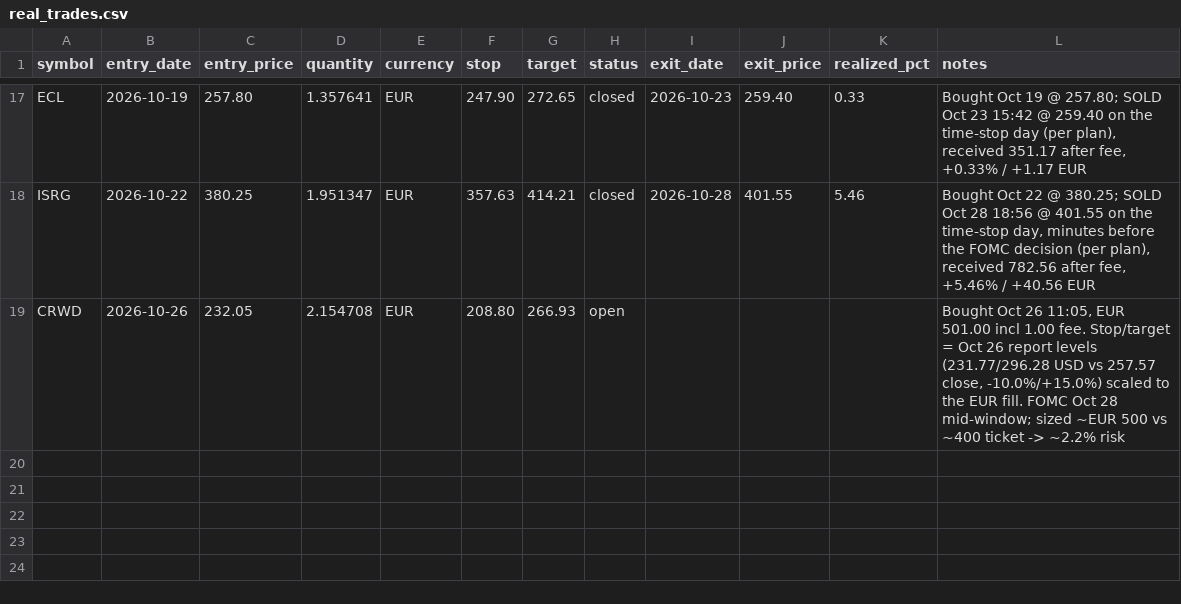
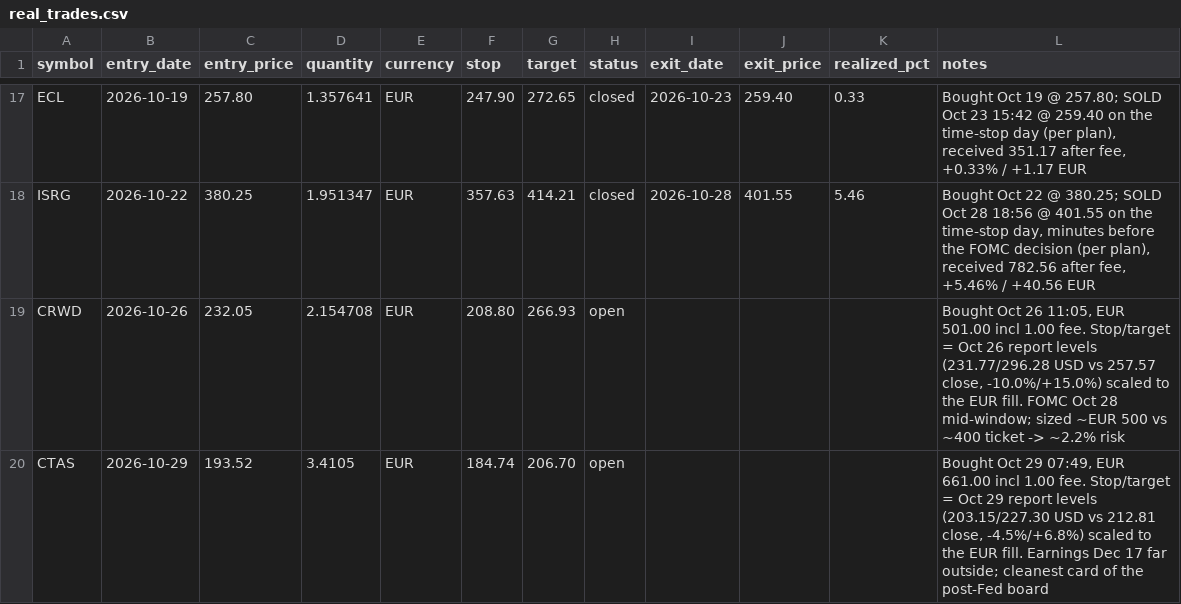
Before and after one commit to kadrisaf/kadrisaf, a CSV file: track_record/real_trades.csv, drawn as a sheet; only a part is shown, gaps mark what is left out.

```diff
--- a/track_record/real_trades.csv
+++ b/track_record/real_trades.csv
@@ -19 +19,2 @@ ISRG,2026-10-22,380.25,1.951347,EUR,357.63,414.21,closed,2026-10-28,401.55,5.46,
 CRWD,2026-10-26,232.05,2.154708,EUR,208.80,266.93,open,,,,"Bought Oct 26 11:05, EUR 501.00 incl 1.00 fee. Stop/target = Oct 26 report levels (231.77/296.28 USD vs 257.57 close, -10.0%/+15.0%) scaled to the EUR fill. FOMC Oct 28 mid-window; sized ~EUR 500 vs ~400 ticket -> ~2.2% risk"
+CTAS,2026-10-29,193.52,3.4105,EUR,184.74,206.70,open,,,,"Bought Oct 29 07:49, EUR 661.00 incl 1.00 fee. Stop/target = Oct 29 report levels (203.15/227.30 USD vs 212.81 close, -4.5%/+6.8%) scaled to the EUR fill. Earnings Dec 17 far outside; cleanest card of the post-Fed board"
```
